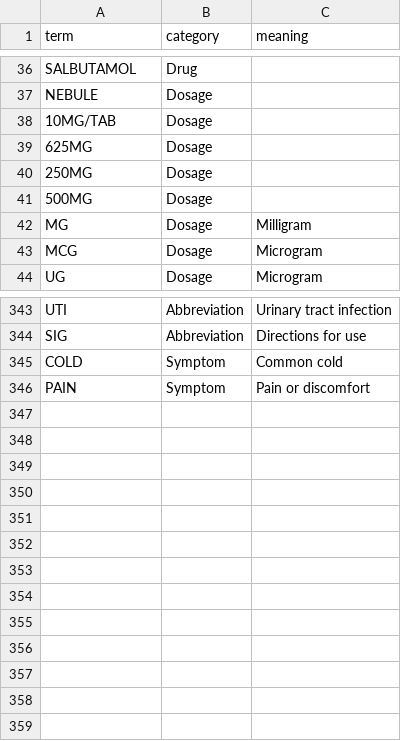
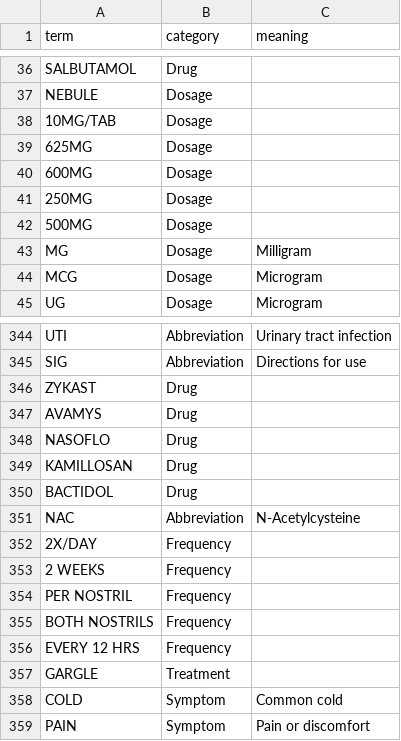
Before and after one commit to dapyupano/AC-Enhancement, a CSV file: medterm-extractor/backend/data/medical_dictionary.csv, drawn as a sheet; only a part is shown, gaps mark what is left out.

```diff
--- a/medterm-extractor/backend/data/medical_dictionary.csv
+++ b/medterm-extractor/backend/data/medical_dictionary.csv
@@ -39,2 +39,3 @@ NEBULE,Dosage,
 625MG,Dosage,
+600MG,Dosage,
 250MG,Dosage,
@@ -344,2 +345,14 @@ UTI,Abbreviation,Urinary tract infection
 SIG,Abbreviation,Directions for use
+ZYKAST,Drug,
+AVAMYS,Drug,
+NASOFLO,Drug,
+KAMILLOSAN,Drug,
+BACTIDOL,Drug,
+NAC,Abbreviation,N-Acetylcysteine
+2X/DAY,Frequency,
+2 WEEKS,Frequency,
+PER NOSTRIL,Frequency,
+BOTH NOSTRILS,Frequency,
+EVERY 12 HRS,Frequency,
+GARGLE,Treatment,
 COLD,Symptom,Common cold
```
Also changed, not shown: 3 other files.
